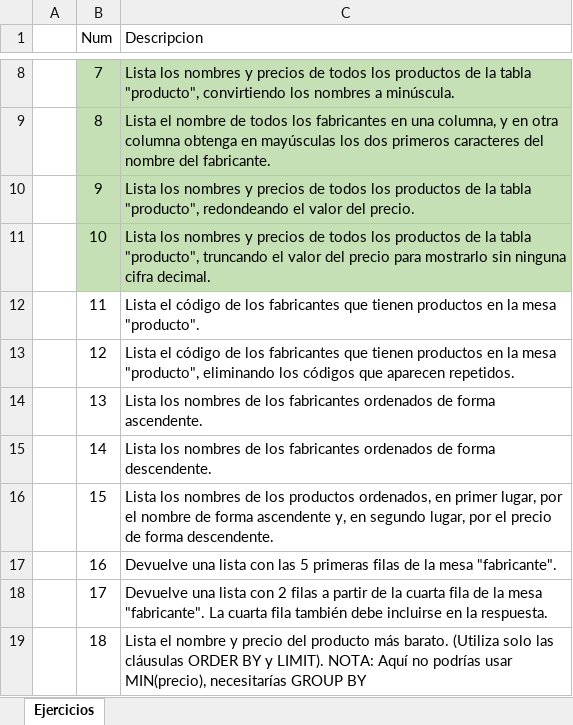
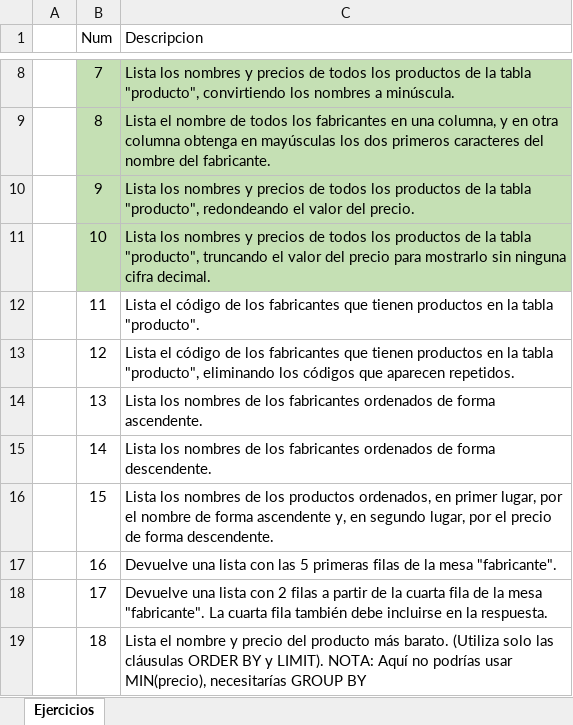
Before and after one commit to gabrielabarajas/PhP-Sprint2-Tema1, an Excel workbook: Sprint2Tema1Ejercicios.xlsx, sheet Ejercicios, drawn as a sheet; only a part is shown, gaps mark what is left out; values as stored, in another font and other column widths than the file's, no borders; the diff names each change by its address in the sheet, - before the commit and + after, or states it on an @@ line.

```diff
--- a/Sprint2Tema1Ejercicios.xlsx (sheet Ejercicios)
+++ b/Sprint2Tema1Ejercicios.xlsx (sheet Ejercicios)
-C12 (Descripcion): …en la mesa "producto".
+C12 (Descripcion): …en la tabla "producto".
-C13 (Descripcion): …en la mesa "producto", eliminando…
+C13 (Descripcion): …en la tabla "producto", eliminando…
```
Also changed, not shown: 1 other file.
